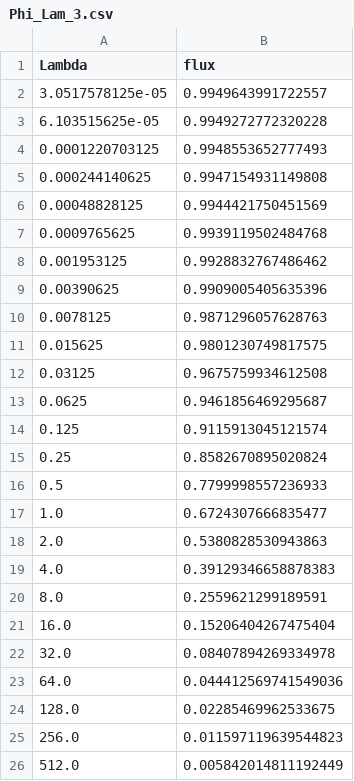
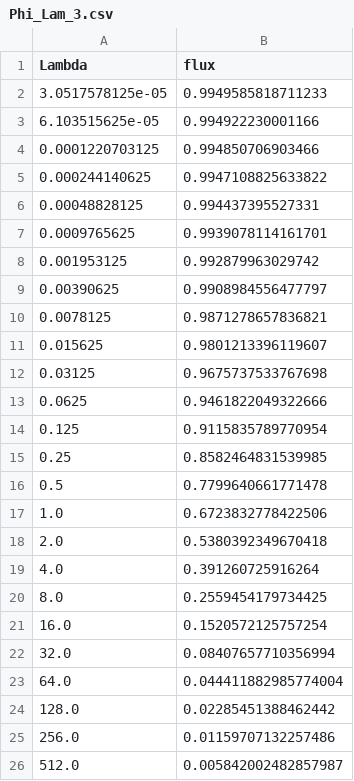
Before and after one commit to qlyan913/fractal_boundary, a CSV file: Ex2_cube_top_snowflake_adaptive/results/Phi_Lam_3.csv, drawn as a sheet.

```diff
--- a/Ex2_cube_top_snowflake_adaptive/results/Phi_Lam_3.csv
+++ b/Ex2_cube_top_snowflake_adaptive/results/Phi_Lam_3.csv
@@ -1,26 +1,26 @@
 Lambda,flux
-3.0517578125e-05,0.9949643991722557
-6.103515625e-05,0.9949272772320228
-0.0001220703125,0.9948553652777493
-0.000244140625,0.9947154931149808
-0.00048828125,0.9944421750451569
-0.0009765625,0.9939119502484768
-0.001953125,0.9928832767486462
-0.00390625,0.9909005405635396
-0.0078125,0.9871296057628763
-0.015625,0.9801230749817575
-0.03125,0.9675759934612508
-0.0625,0.9461856469295687
-0.125,0.9115913045121574
-0.25,0.8582670895020824
-0.5,0.7799998557236933
-1.0,0.6724307666835477
-2.0,0.5380828530943863
-4.0,0.39129346658878383
-8.0,0.2559621299189591
-16.0,0.15206404267475404
-32.0,0.08407894269334978
-64.0,0.044412569741549036
-128.0,0.02285469962533675
-256.0,0.011597119639544823
-512.0,0.005842014811192449
+3.0517578125e-05,0.9949585818711233
+6.103515625e-05,0.994922230001166
+0.0001220703125,0.994850706903466
+0.000244140625,0.9947108825633822
+0.00048828125,0.994437395527331
+0.0009765625,0.9939078114161701
+0.001953125,0.992879963029742
+0.00390625,0.9908984556477797
+0.0078125,0.9871278657836821
+0.015625,0.9801213396119607
+0.03125,0.9675737533767698
+0.0625,0.9461822049322666
+0.125,0.9115835789770954
+0.25,0.8582464831539985
+0.5,0.7799640661771478
+1.0,0.6723832778422506
+2.0,0.5380392349670418
+4.0,0.391260725916264
+8.0,0.2559454179734425
+16.0,0.1520572125757254
+32.0,0.08407657710356994
+64.0,0.044411882985774004
+128.0,0.02285451388462442
+256.0,0.01159707132257486
+512.0,0.005842002482857987
```
Also changed, not shown: Ex2_cube_top_snowflake_adaptive/results/Phi_Lam_n3_R1.csv, 5 other files.
